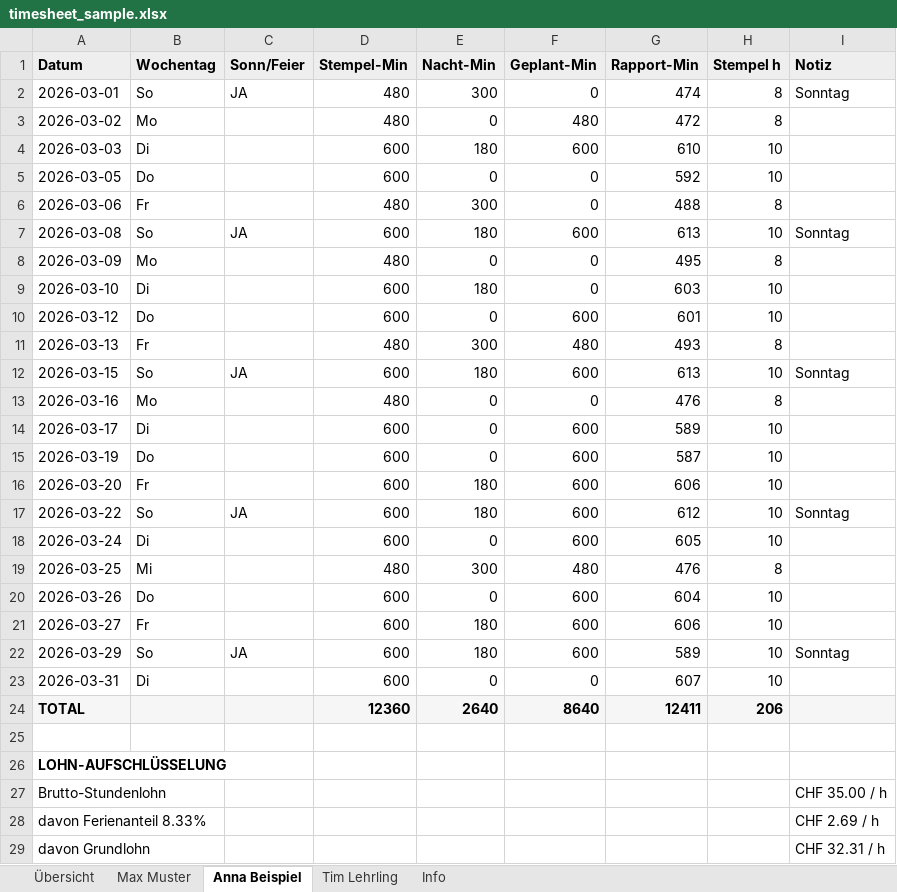
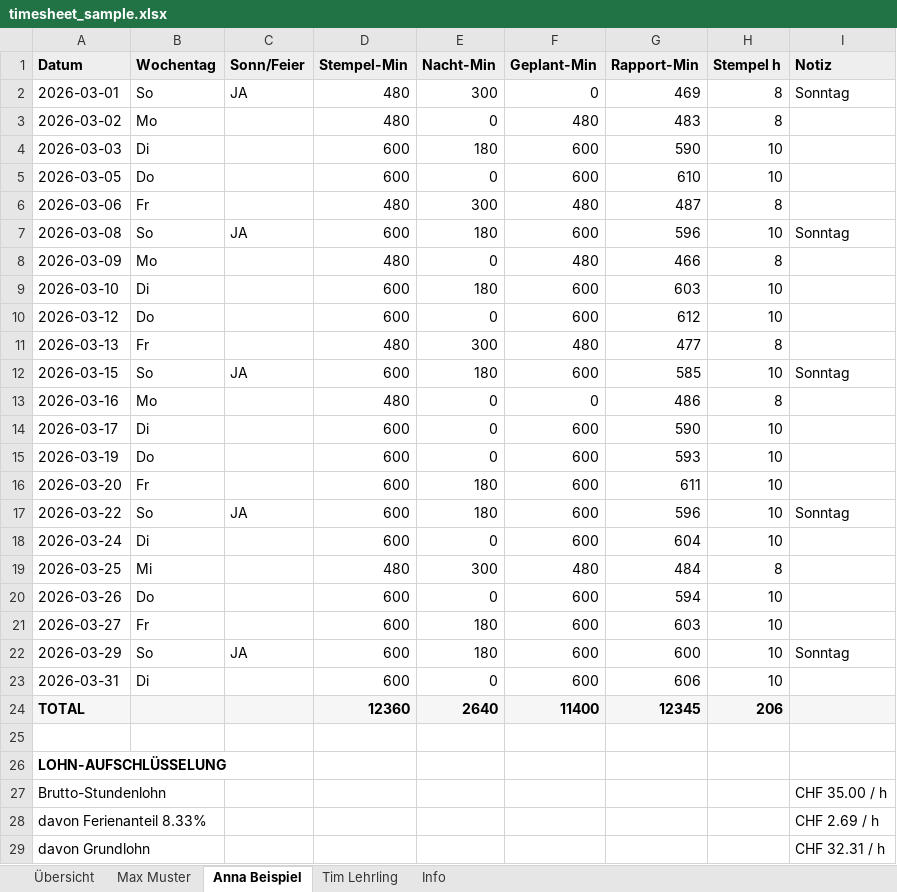
Before and after one commit to conceptLine/eventline-fsm, an Excel workbook: examples/timesheet_sample.xlsx, sheet Anna Beispiel, drawn as a sheet; only a part is shown; values as stored, in another font and other column widths than the file's, no borders; charts and pictures not drawn; the diff covers the shown part only; the diff names each change by its address in the sheet, - before the commit and + after, or states it on an @@ line.

```diff
--- a/examples/timesheet_sample.xlsx (sheet Anna Beispiel)
+++ b/examples/timesheet_sample.xlsx (sheet Anna Beispiel)
-G2 (Rapport-Min): 474
+G2 (Rapport-Min): 469
-G3 (Rapport-Min): 472
+G3 (Rapport-Min): 483
-G4 (Rapport-Min): 610
+G4 (Rapport-Min): 590
-F5 (Geplant-Min): 0
+F5 (Geplant-Min): 600
-G5 (Rapport-Min): 592
+G5 (Rapport-Min): 610
-F6 (Geplant-Min): 0
+F6 (Geplant-Min): 480
-G6 (Rapport-Min): 488
+G6 (Rapport-Min): 487
-G7 (Rapport-Min): 613
+G7 (Rapport-Min): 596
-F8 (Geplant-Min): 0
+F8 (Geplant-Min): 480
-G8 (Rapport-Min): 495
+G8 (Rapport-Min): 466
-F9 (Geplant-Min): 0
+F9 (Geplant-Min): 600
-G10 (Rapport-Min): 601
+G10 (Rapport-Min): 612
-G11 (Rapport-Min): 493
+G11 (Rapport-Min): 477
-G12 (Rapport-Min): 613
+G12 (Rapport-Min): 585
-G13 (Rapport-Min): 476
+G13 (Rapport-Min): 486
-G14 (Rapport-Min): 589
+G14 (Rapport-Min): 590
-G15 (Rapport-Min): 587
+G15 (Rapport-Min): 593
-G16 (Rapport-Min): 606
+G16 (Rapport-Min): 611
-G17 (Rapport-Min): 612
+G17 (Rapport-Min): 596
-G18 (Rapport-Min): 605
+G18 (Rapport-Min): 604
-G19 (Rapport-Min): 476
+G19 (Rapport-Min): 484
-G20 (Rapport-Min): 604
+G20 (Rapport-Min): 594
-G21 (Rapport-Min): 606
+G21 (Rapport-Min): 603
-G22 (Rapport-Min): 589
+G22 (Rapport-Min): 600
-F23 (Geplant-Min): 0
+F23 (Geplant-Min): 600
-G23 (Rapport-Min): 607
+G23 (Rapport-Min): 606
-F24 (Geplant-Min): 8640
+F24 (Geplant-Min): 11400
-G24 (Rapport-Min): 12411
+G24 (Rapport-Min): 12345
```
Also changed, not shown: 5 edited cells elsewhere in this sheet, sheet Tim Lehrling, sheet Max Muster, sheet Übersicht, 3 other files.
